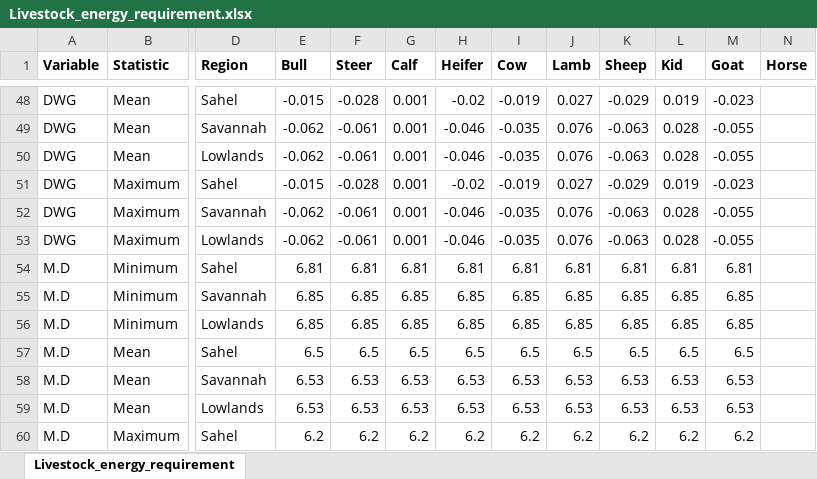
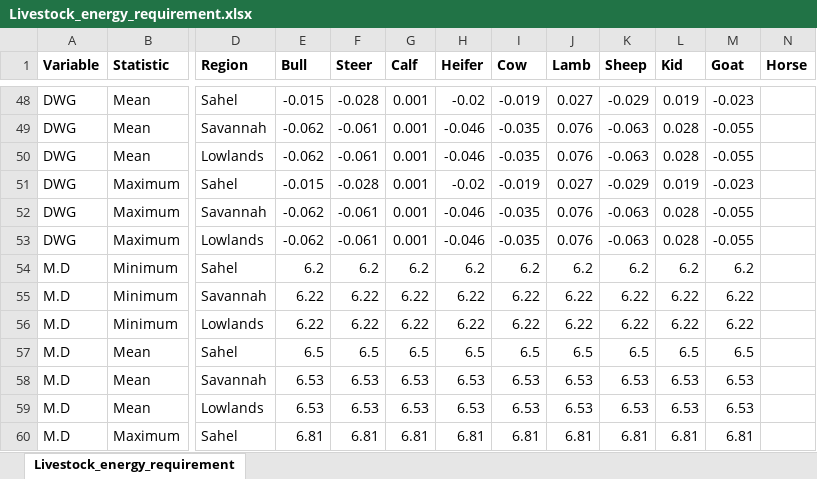
Before and after one commit to ilri/ruminant-feed-balance, an Excel workbook: src/3Balance-estimates/Nigeria/LivestockParams/Livestock_energy_requirement.xlsx, sheet Livestock_energy_requirement, drawn as a sheet; only a part is shown, gaps mark what is left out; values as stored, in another font and other column widths than the file's, no borders; the diff covers the shown part only; the diff names each change by its address in the sheet, - before the commit and + after, or states it on an @@ line.

```diff
--- a/src/3Balance-estimates/Nigeria/LivestockParams/Livestock_energy_requirement.xlsx (sheet Livestock_energy_requirement)
+++ b/src/3Balance-estimates/Nigeria/LivestockParams/Livestock_energy_requirement.xlsx (sheet Livestock_energy_requirement)
-E54 (Bull): 6.81
+E54 (Bull): 6.2
-F54 (Steer): 6.81
+F54 (Steer): 6.2
-G54 (Calf): 6.81
+G54 (Calf): 6.2
-H54 (Heifer): 6.81
+H54 (Heifer): 6.2
-I54 (Cow): 6.81
+I54 (Cow): 6.2
-J54 (Lamb): 6.81
+J54 (Lamb): 6.2
-K54 (Sheep): 6.81
+K54 (Sheep): 6.2
-L54 (Kid): 6.81
+L54 (Kid): 6.2
-M54 (Goat): 6.81
+M54 (Goat): 6.2
-E55:E56 (Bull): 6.85
+E55:E56 (Bull): 6.22
-F55:F56 (Steer): 6.85
+F55:F56 (Steer): 6.22
-G55:G56 (Calf): 6.85
+G55:G56 (Calf): 6.22
-H55:H56 (Heifer): 6.85
+H55:H56 (Heifer): 6.22
-I55:I56 (Cow): 6.85
+I55:I56 (Cow): 6.22
-J55:J56 (Lamb): 6.85
+J55:J56 (Lamb): 6.22
-K55:K56 (Sheep): 6.85
+K55:K56 (Sheep): 6.22
-L55:L56 (Kid): 6.85
+L55:L56 (Kid): 6.22
-M55:M56 (Goat): 6.85
+M55:M56 (Goat): 6.22
-E60 (Bull): 6.2
+E60 (Bull): 6.81
-F60 (Steer): 6.2
+F60 (Steer): 6.81
-G60 (Calf): 6.2
+G60 (Calf): 6.81
-H60 (Heifer): 6.2
+H60 (Heifer): 6.81
-I60 (Cow): 6.2
+I60 (Cow): 6.81
-J60 (Lamb): 6.2
+J60 (Lamb): 6.81
-K60 (Sheep): 6.2
+K60 (Sheep): 6.81
-L60 (Kid): 6.2
+L60 (Kid): 6.81
-M60 (Goat): 6.2
+M60 (Goat): 6.81
```
Also changed, not shown: 72 edited cells elsewhere in this sheet, 14 other files.
